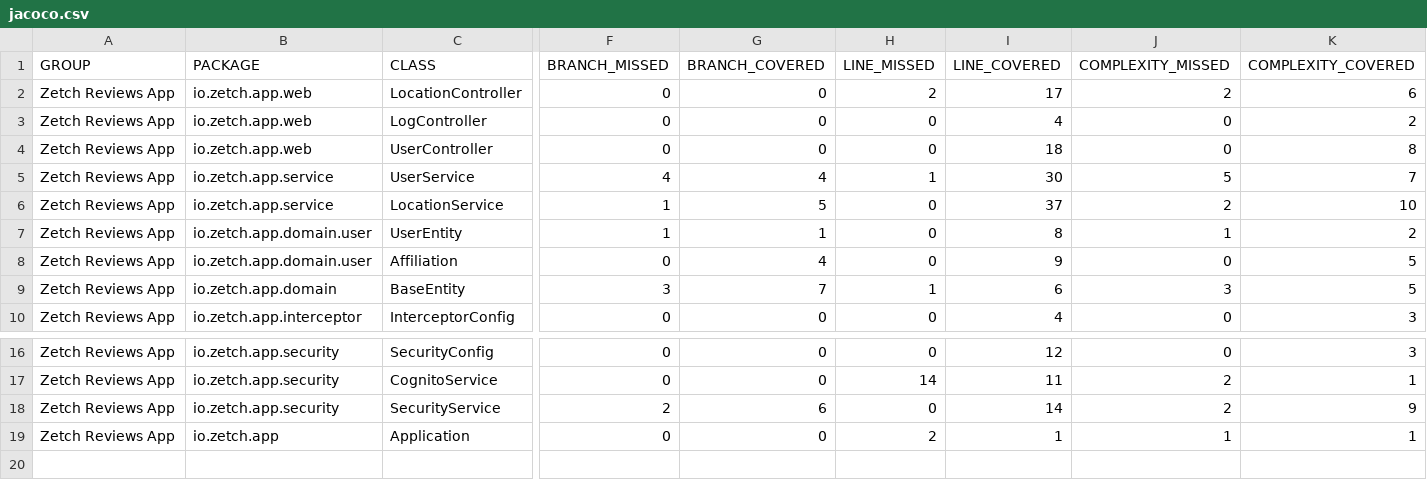
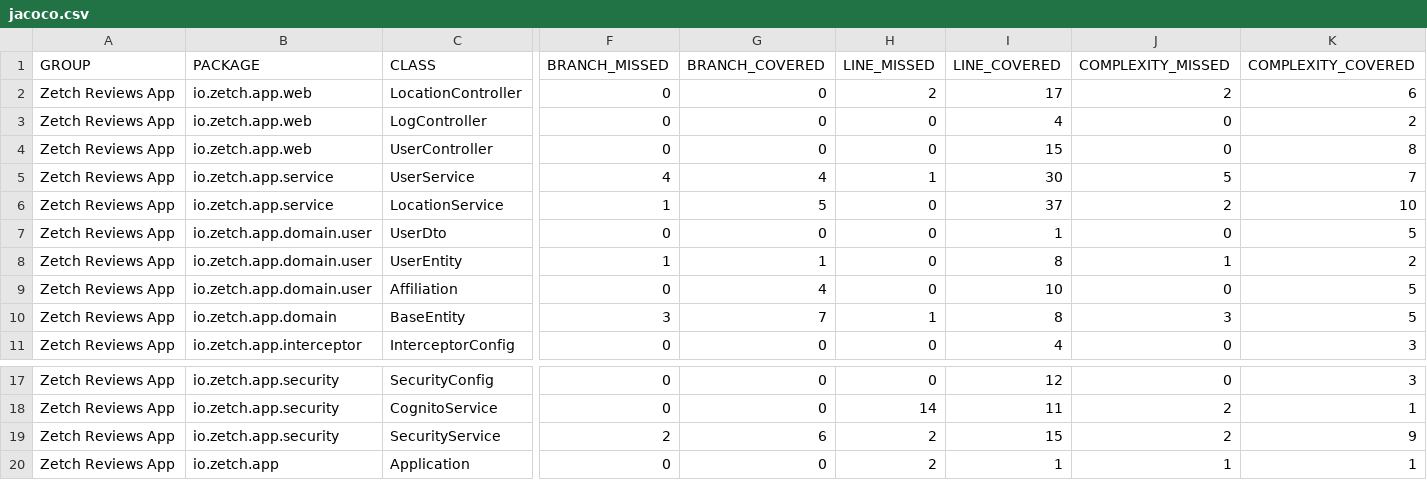
Before and after one commit to astrohsy/ZETCH, a CSV file: api_server/reports/jacoco/jacoco.csv, drawn as a sheet; only a part is shown, gaps mark what is left out; addresses are those after the commit; rows hold the shown columns only; the diff names each change by its address in the sheet, - before the commit and + after, or states it on an @@ line.

Commit message:
Update reports/

```diff
--- a/api_server/reports/jacoco/jacoco.csv
+++ b/api_server/reports/jacoco/jacoco.csv
-I4 (LINE_COVERED): 18
+I4 (LINE_COVERED): 15
+row 7: Zetch Reviews App | io.zetch.app.domain.user | UserDto | 0 | 0 | 0 | 1 | 0 | 5
-I9 (LINE_COVERED): 9
+I9 (LINE_COVERED): 10
-I10 (LINE_COVERED): 6
+I10 (LINE_COVERED): 8
-H19 (LINE_MISSED): 0
+H19 (LINE_MISSED): 2
-I19 (LINE_COVERED): 14
+I19 (LINE_COVERED): 15
```
Also changed, not shown: 39 other files.
